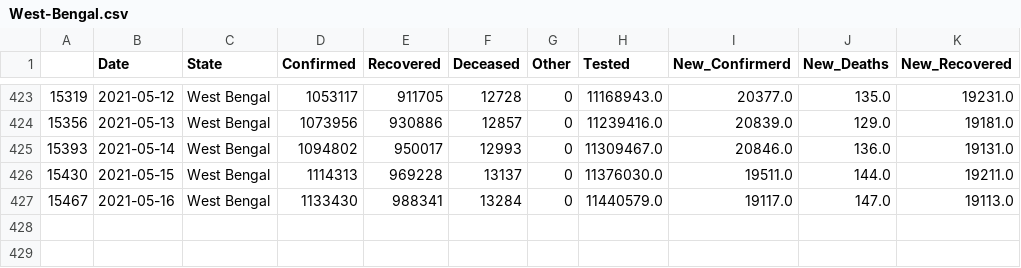
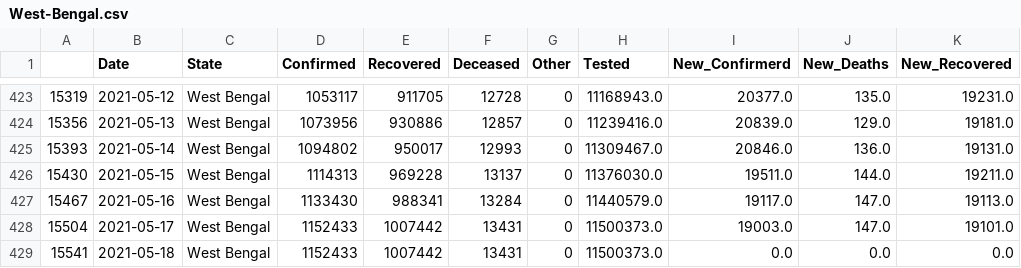
Before and after one commit to sureshkuc/Data-Science-in-Life-Science-Project, a CSV file: Indian-States-Covid19-Datasets/West-Bengal.csv, drawn as a sheet; only a part is shown, gaps mark what is left out; the diff names each change by its address in the sheet, - before the commit and + after, or states it on an @@ line.

Commit message:
committing files

```diff
--- a/Indian-States-Covid19-Datasets/West-Bengal.csv
+++ b/Indian-States-Covid19-Datasets/West-Bengal.csv
+row 428: 15504 | 2021-05-17 | West Bengal | 1152433 | 1007442 | 13431 | 0 | 11500373.0 | 19003.0 | 147.0 | 19101.0
+row 429: 15541 | 2021-05-18 | West Bengal | 1152433 | 1007442 | 13431 | 0 | 11500373.0 | 0.0 | 0.0 | 0.0
```
